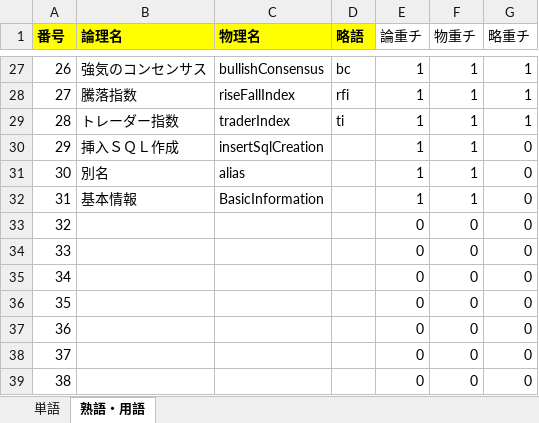
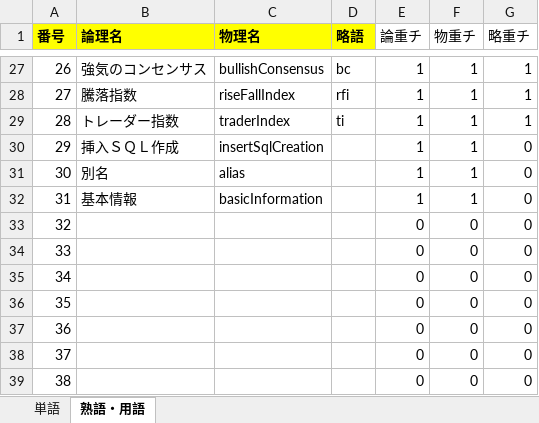
Before and after one commit to KenichiroArai/No002_ThreeStageScreenTradingSystem_Doc, an Excel workbook: AD010_内部定義/BA010_定義/CA010010_論理名・物理名マッピング.xlsx, sheet 熟語・用語, drawn as a sheet; only a part is shown, gaps mark what is left out; values as stored, in another font and other column widths than the file's, no borders; the diff names each change by its address in the sheet, - before the commit and + after, or states it on an @@ line.

```diff
--- a/AD010_内部定義/BA010_定義/CA010010_論理名・物理名マッピング.xlsx (sheet 熟語・用語)
+++ b/AD010_内部定義/BA010_定義/CA010010_論理名・物理名マッピング.xlsx (sheet 熟語・用語)
-C32 (物理名): BasicInformation
+C32 (物理名): basicInformation
```
Also changed, not shown: sheet 単語.
